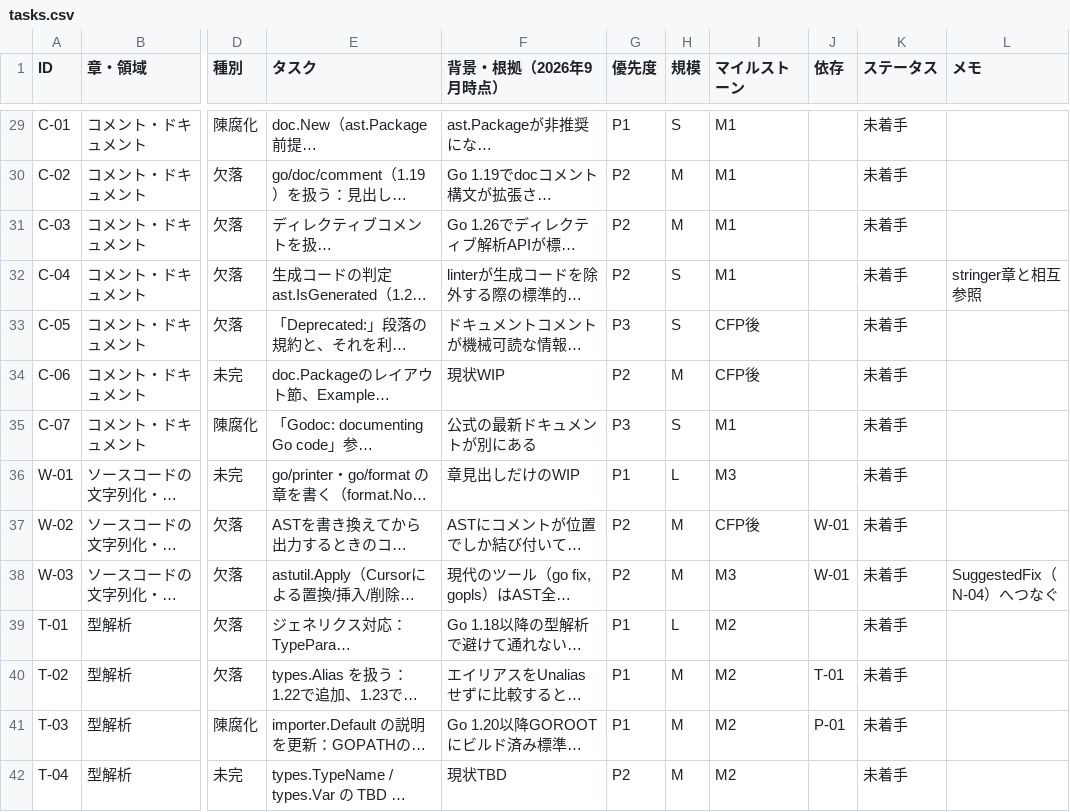
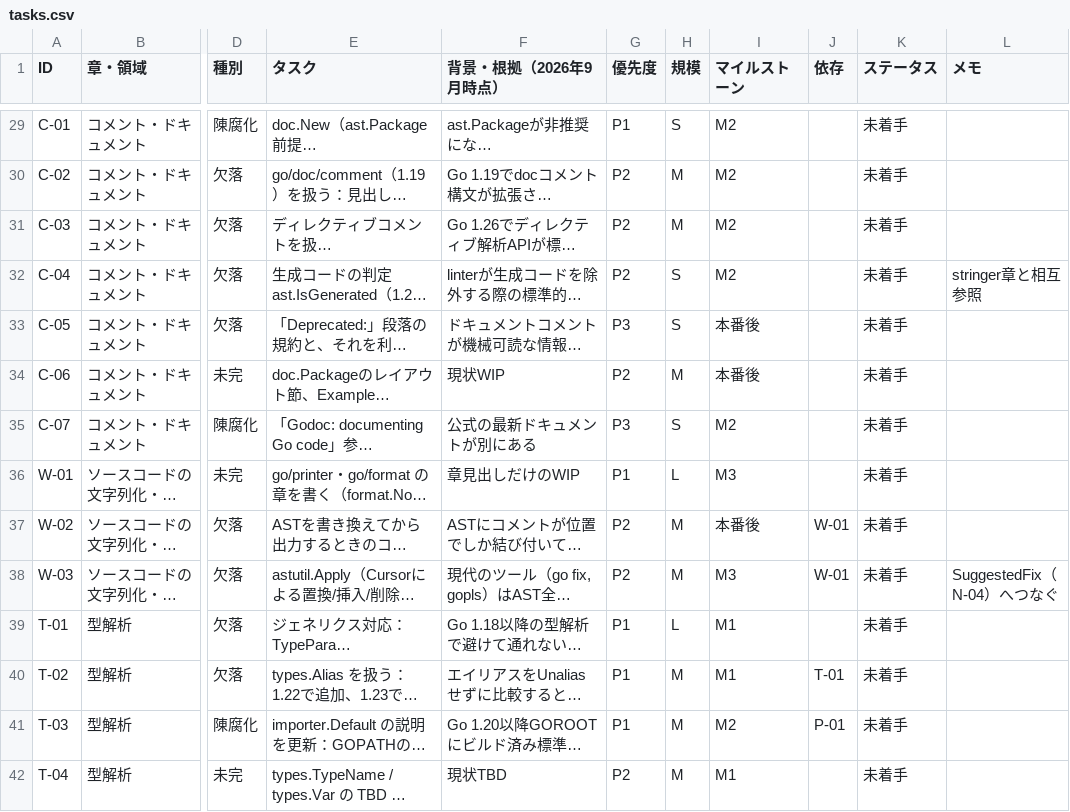
Before and after one commit to motemen/go-for-go-book, a CSV file: revision/tasks.csv, drawn as a sheet; only a part is shown, gaps mark what is left out; long unchanged cells end in …; the diff covers the shown part only; the diff names each change by its address in the sheet, - before the commit and + after, or states it on an @@ line.

```diff
--- a/revision/tasks.csv
+++ b/revision/tasks.csv
-I29:I32 (マイルストーン): M1
+I29:I32 (マイルストーン): M2
-I33:I34 (マイルストーン): CFP後
+I33:I34 (マイルストーン): 本番後
-I35 (マイルストーン): M1
+I35 (マイルストーン): M2
-I37 (マイルストーン): CFP後
+I37 (マイルストーン): 本番後
-I39:I40 (マイルストーン): M2
+I39:I40 (マイルストーン): M1
-I42 (マイルストーン): M2
+I42 (マイルストーン): M1
```
Also changed, not shown: 58 edited cells elsewhere in this file, 1 other file.
